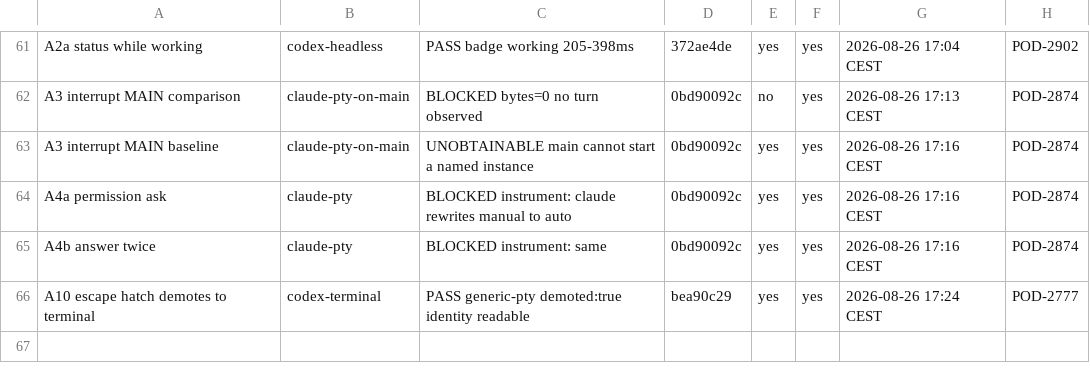
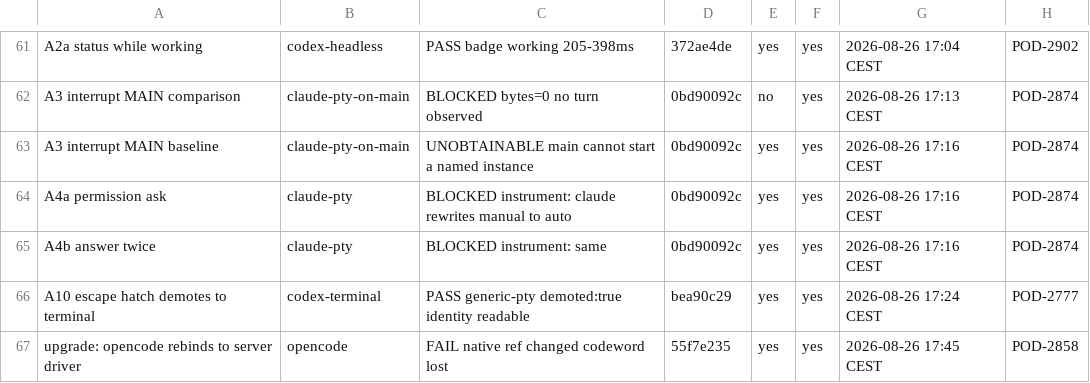
Before and after one commit to madeinorbit/podium, a TSV file: docs/plans/pod-1761-results.tsv, drawn as a sheet; only a part is shown, gaps mark what is left out.

Commit message:
docs(plans): the upgrade failure is the rebind path, not codex
The second clean rebind case ran with opencode logged in legitimately — its
existing credential copied, nothing minted, and the login confirmed from
the product rather than the filesystem. It failed the same way codex did:
resumed, rebound to the server driver, native reference changed, a fresh
transcript exposed, and the planted codeword never returned.

One case told us codex was broken. Two tell us the fault is in the rebind
path, so the fix is a design question rather than a patch — either a
session's driver becomes durable, or the new driver adopts the existing
conversation instead of starting a fresh one. That decision belongs to the
operator, and it now applies to every agent a user has.

Podium-Issue: POD-1761

```diff
--- a/docs/plans/pod-1761-results.tsv
+++ b/docs/plans/pod-1761-results.tsv
@@ -66 +66,2 @@ A4b answer twice	claude-pty	BLOCKED instrument: same	0bd90092c	yes	yes	2026-08-2
 A10 escape hatch demotes to terminal	codex-terminal	PASS generic-pty demoted:true identity readable	bea90c29	yes	yes	2026-08-26 17:24 CEST	POD-2777
+upgrade: opencode rebinds to server driver	opencode	FAIL native ref changed codeword lost	55f7e235	yes	yes	2026-08-26 17:45 CEST	POD-2858
```
Also changed, not shown: 1 other file.
